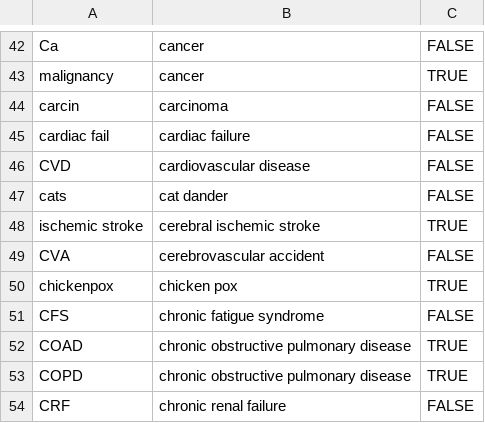
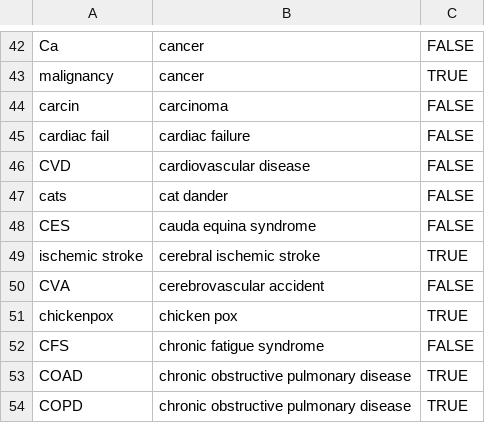
Before and after one commit to anoopshah/Rdiagnosislist, a CSV file: data/MANUAL_SYNONYMS.csv, drawn as a sheet; only a part is shown, gaps mark what is left out; the shorter side is filled out with more unchanged rows; the diff names each change by its address in the sheet, - before the commit and + after, or states it on an @@ line.

```diff
--- a/data/MANUAL_SYNONYMS.csv
+++ b/data/MANUAL_SYNONYMS.csv
+row 48: CES | cauda equina syndrome | FALSE
```
Also changed, not shown: 22 other files.
